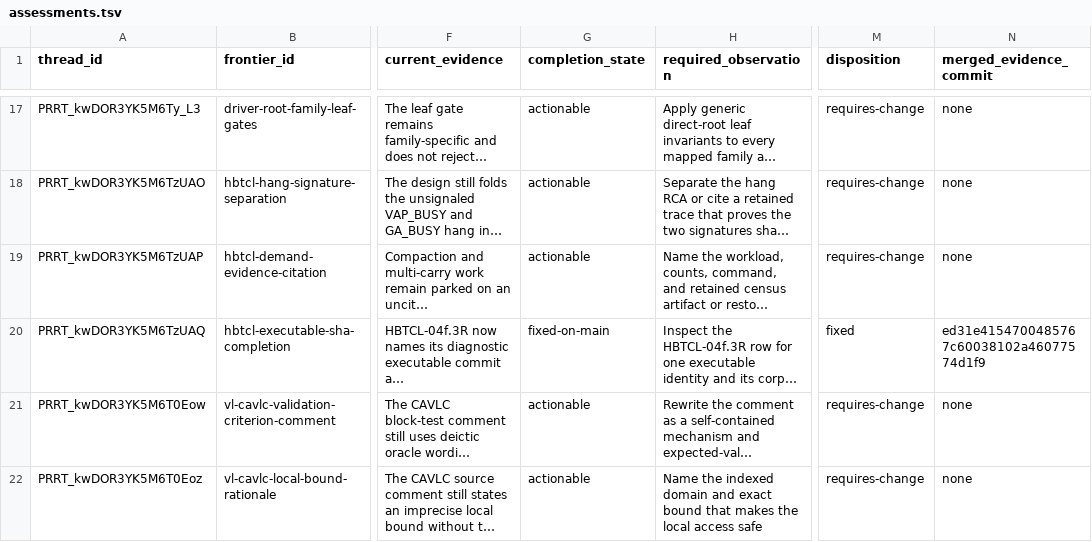
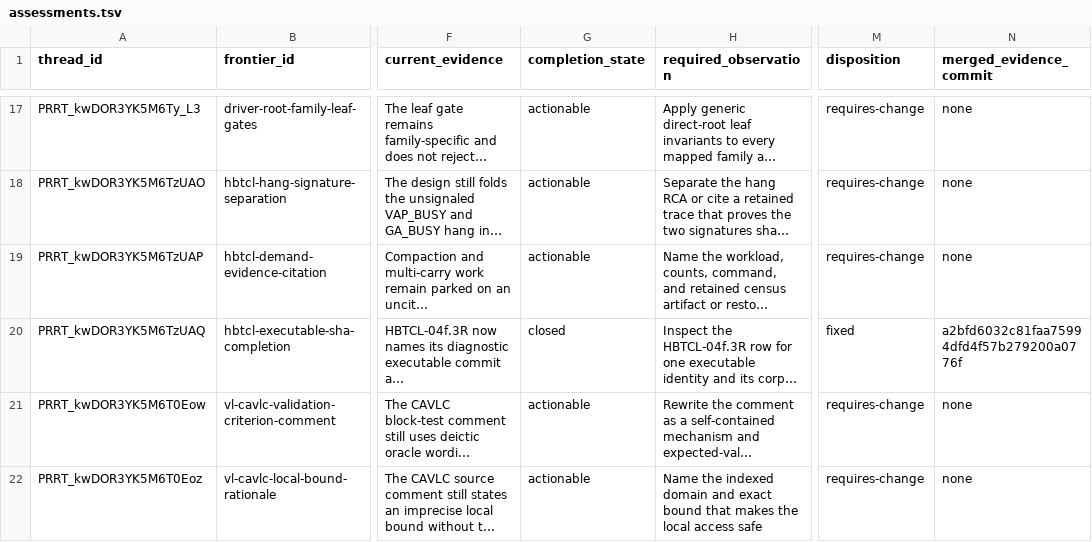
Before and after one commit to Oichkatzelesfrettschen/mesa-26-gororoba, a TSV file: build-infra/docs/review-thread-classifications/merged-thread-frontier-after-TvpLc/assessments.tsv, drawn as a sheet; only a part is shown, gaps mark what is left out; long unchanged cells end in …; the diff covers the shown part only; the diff names each change by its address in the sheet, - before the commit and + after, or states it on an @@ line.

```diff
--- a/build-infra/docs/review-thread-classifications/merged-thread-frontier-after-TvpLc/assessments.tsv
+++ b/build-infra/docs/review-thread-classifications/merged-thread-frontier-after-TvpLc/assessments.tsv
-G20 (completion_state): fixed-on-main
+G20 (completion_state): closed
-N20 (merged_evidence_commit): ed31e4154700485767c60038102a46077574d1f9
+N20 (merged_evidence_commit): a2bfd6032c81faa75994dfd4f57b279200a0776f
```
Also changed, not shown: 18 edited cells elsewhere in this file, build-infra/docs/review-thread-classifications/merged-thread-frontier-after-TvpLc/resolution-ledger.tsv, 3 other files.
